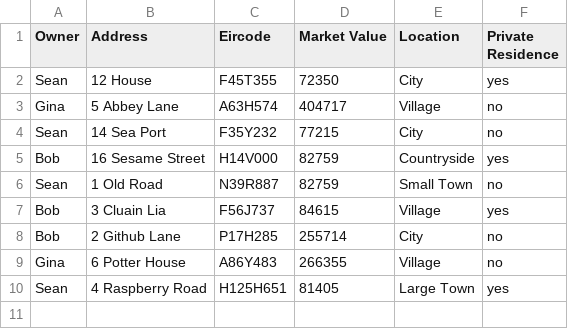
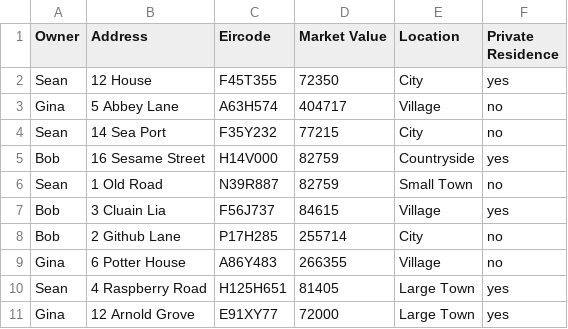
Before and after one commit to ChetachiNwarie/CS4013-Project, a CSV file: FinalProject/Properties.csv, drawn as a sheet.

Commit message:
Update Properties.csv

```diff
--- a/FinalProject/Properties.csv
+++ b/FinalProject/Properties.csv
@@ -10 +10,2 @@ Gina,6 Potter House,A86Y483,266355,Village,no
 Sean,4 Raspberry Road,H125H651,81405,Large Town,yes
+Gina,12 Arnold Grove,E91XY77,72000,Large Town,yes
```
